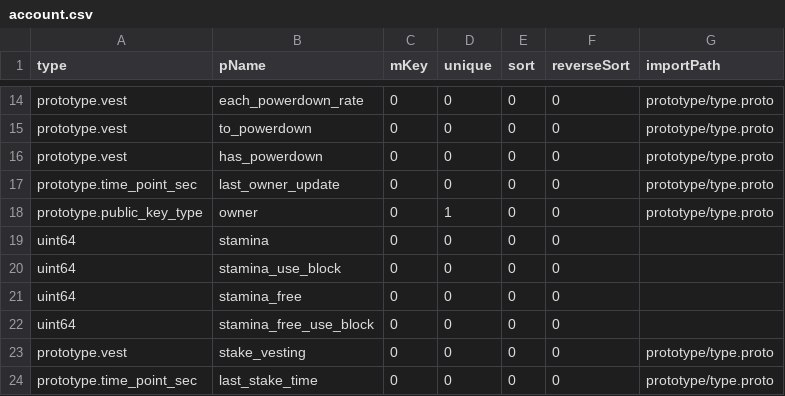
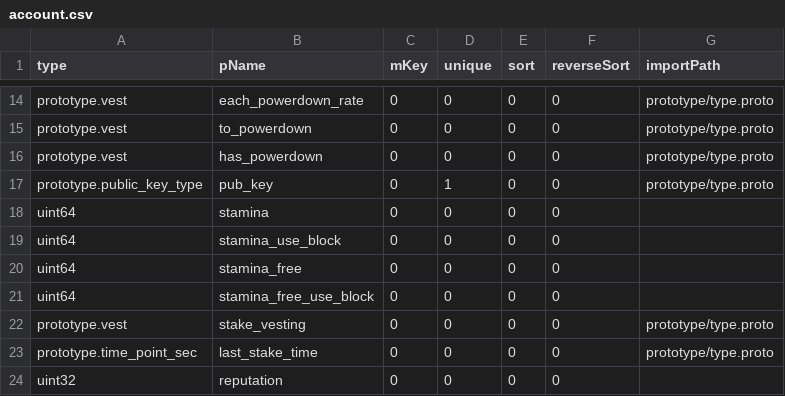
Before and after one commit to coschain/contentos-go, a CSV file: app/table/table-define/account.csv, drawn as a sheet; only a part is shown, gaps mark what is left out; the shorter side is filled out with more unchanged rows.

Commit message:
rename account  owner  --> account pubkey

```diff
--- a/app/table/table-define/account.csv
+++ b/app/table/table-define/account.csv
@@ -16,4 +16,3 @@ prototype.vest           ,to_powerdown, 0, 0, 0, 0, prototype/type.proto
 prototype.vest           ,has_powerdown, 0 ,0, 0, 0, prototype/type.proto
-prototype.time_point_sec ,last_owner_update   ,0,0,0,0,prototype/type.proto
-prototype.public_key_type  ,owner               ,0,1,0,0,prototype/type.proto
+prototype.public_key_type  ,pub_key               ,0,1,0,0,prototype/type.proto
 uint64                   ,stamina        ,0  ,0    ,0    ,0          ,
```
Also changed, not shown: 26 other files.
